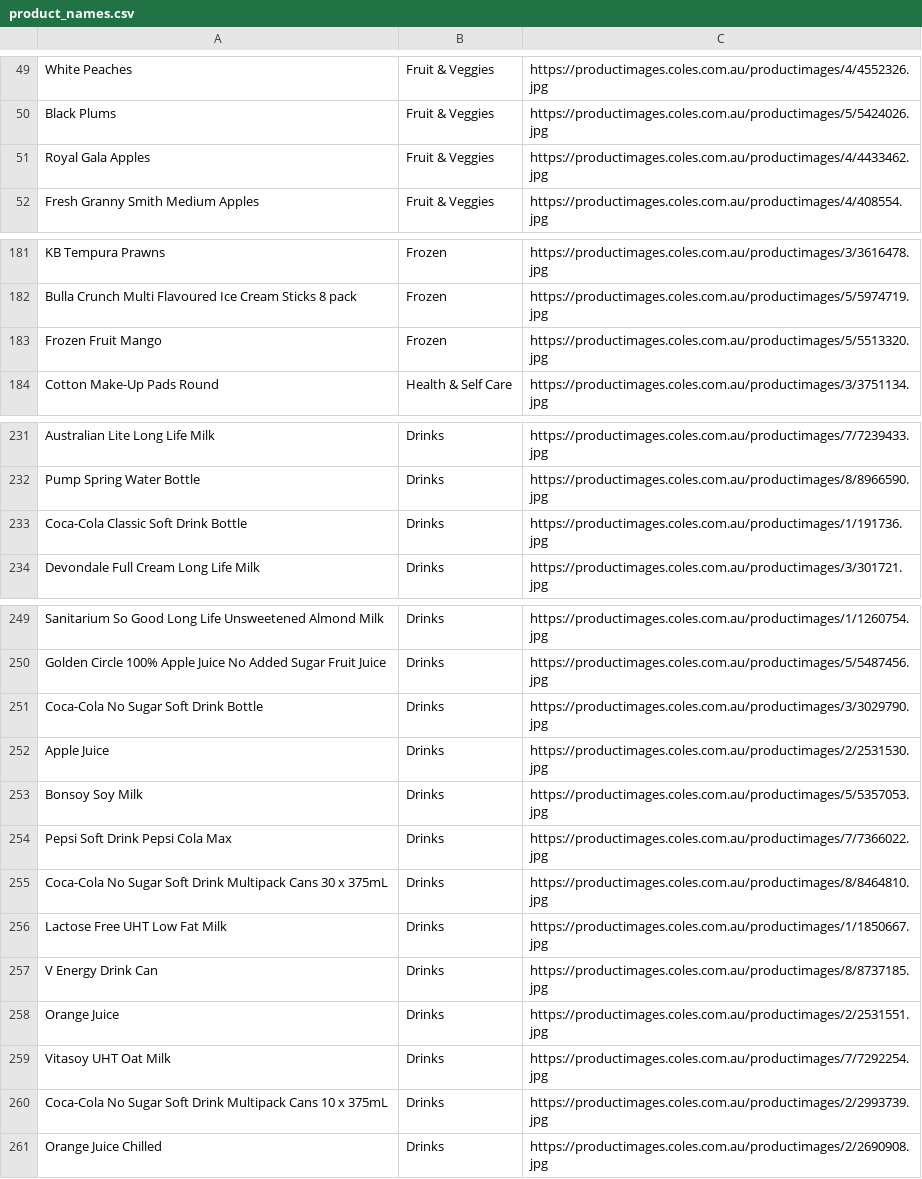
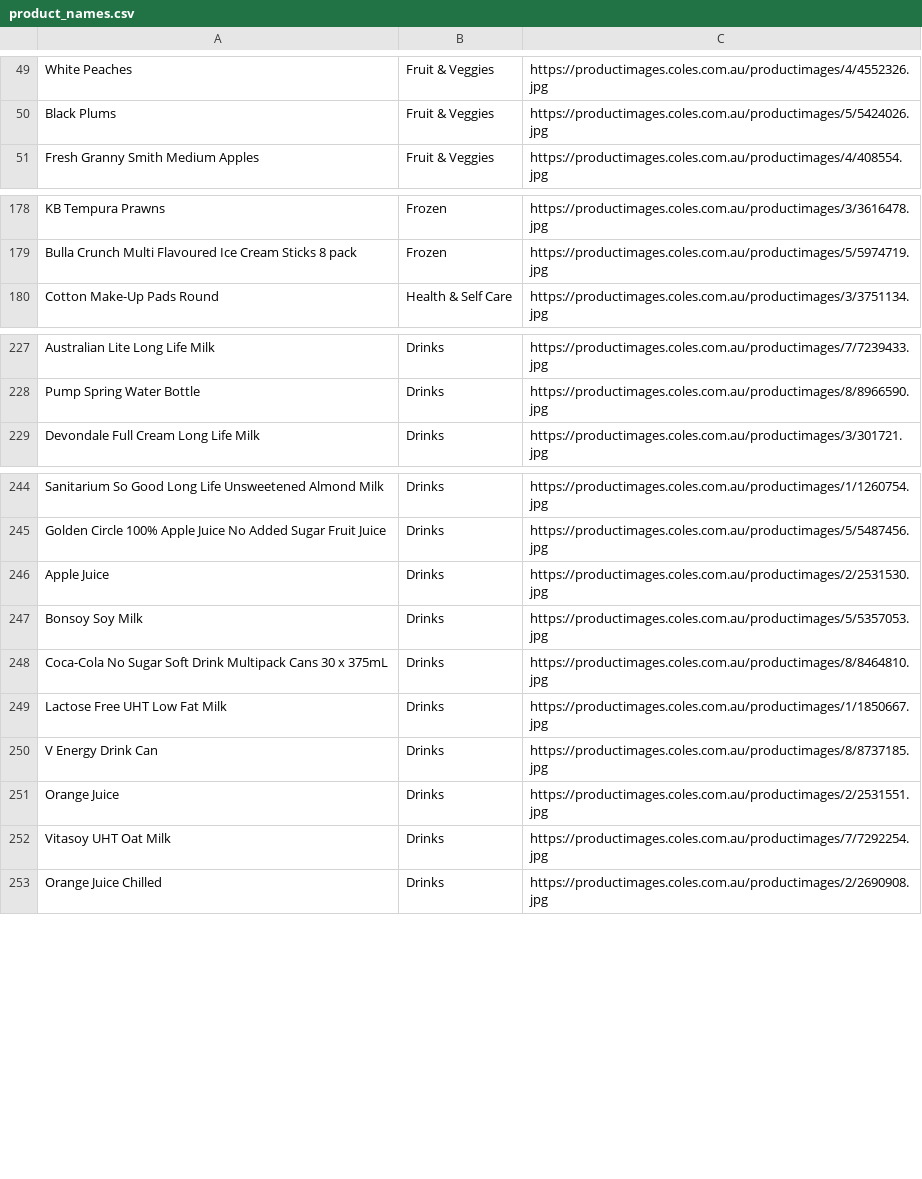
Before and after one commit to timjcai/stinge, a CSV file: scraper/product_names.csv, drawn as a sheet; only a part is shown, gaps mark what is left out; the diff covers the shown part only; the diff names each change by its address in the sheet, - before the commit and + after, or states it on an @@ line.

```diff
--- a/scraper/product_names.csv
+++ b/scraper/product_names.csv
-row 51: Royal Gala Apples | Fruit & Veggies | https://productimages.coles.com.au/productimages/4/4433462.jpg
-row 183: Frozen Fruit Mango | Frozen | https://productimages.coles.com.au/productimages/5/5513320.jpg
-row 233: Coca-Cola Classic Soft Drink Bottle | Drinks | https://productimages.coles.com.au/productimages/1/191736.jpg
-row 251: Coca-Cola No Sugar Soft Drink Bottle | Drinks | https://productimages.coles.com.au/productimages/3/3029790.jpg
-row 254: Pepsi Soft Drink Pepsi Cola Max | Drinks | https://productimages.coles.com.au/productimages/7/7366022.jpg
-row 260: Coca-Cola No Sugar Soft Drink Multipack Cans 10 x 375mL | Drinks | https://productimages.coles.com.au/productimages/2/2993739.jpg
```
Also changed, not shown: 15 removed rows elsewhere in this file, 1 other file.
